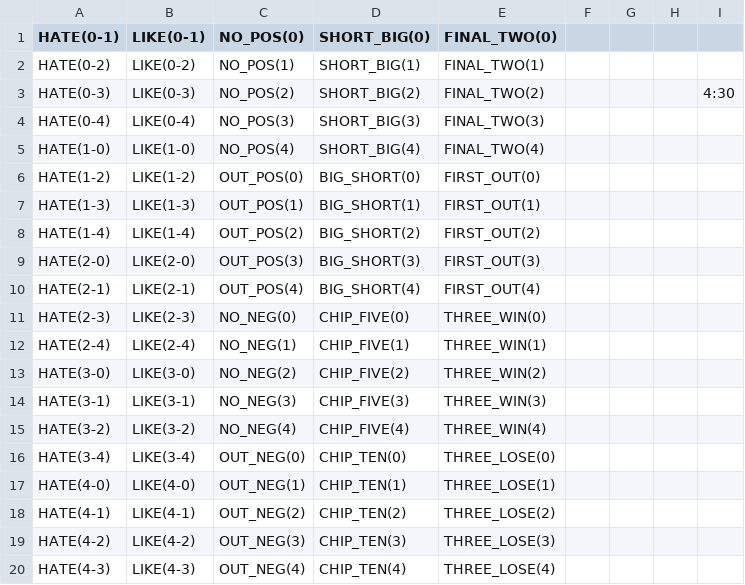
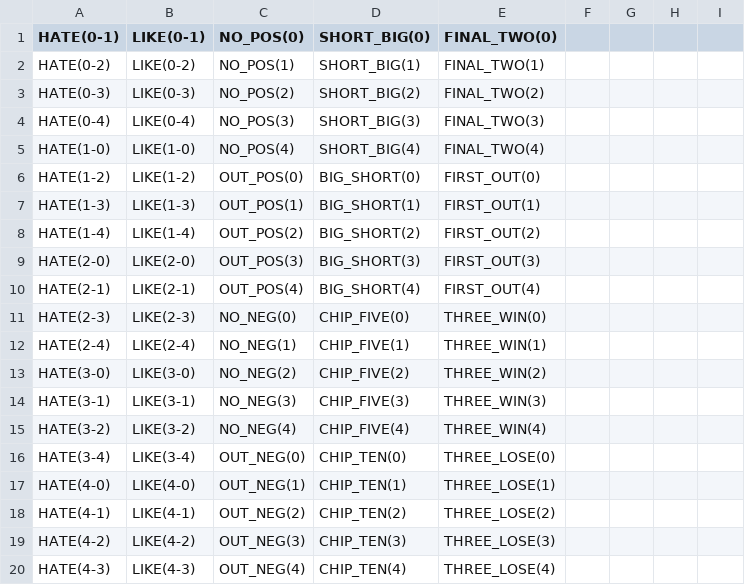
Before and after one commit to dmf463/RiverRats, a CSV file: RiverRats_Prototype2/Assets/Scripts/CSV/Rules_CSV_v5.csv, drawn as a sheet; the diff names each change by its address in the sheet, - before the commit and + after, or states it on an @@ line.

Commit message:
starting writing new rule text

```diff
--- a/RiverRats_Prototype2/Assets/Scripts/CSV/Rules_CSV_v5.csv
+++ b/RiverRats_Prototype2/Assets/Scripts/CSV/Rules_CSV_v5.csv
-I3: 4:30
+I3: (empty)
```
Also changed, not shown: 5 other files.
